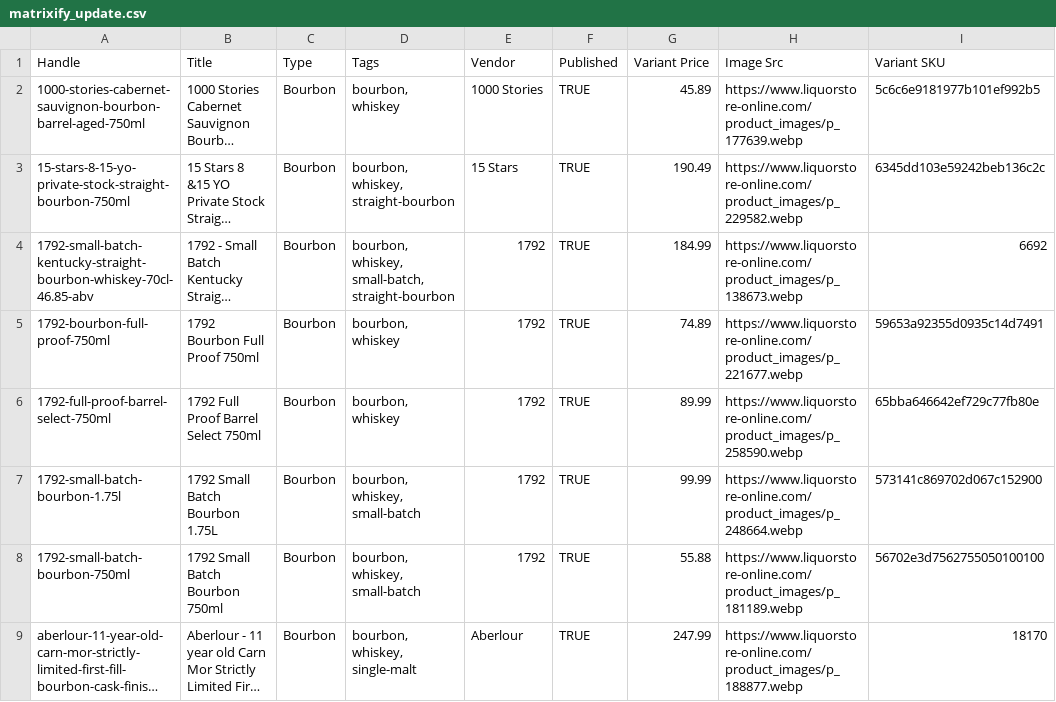
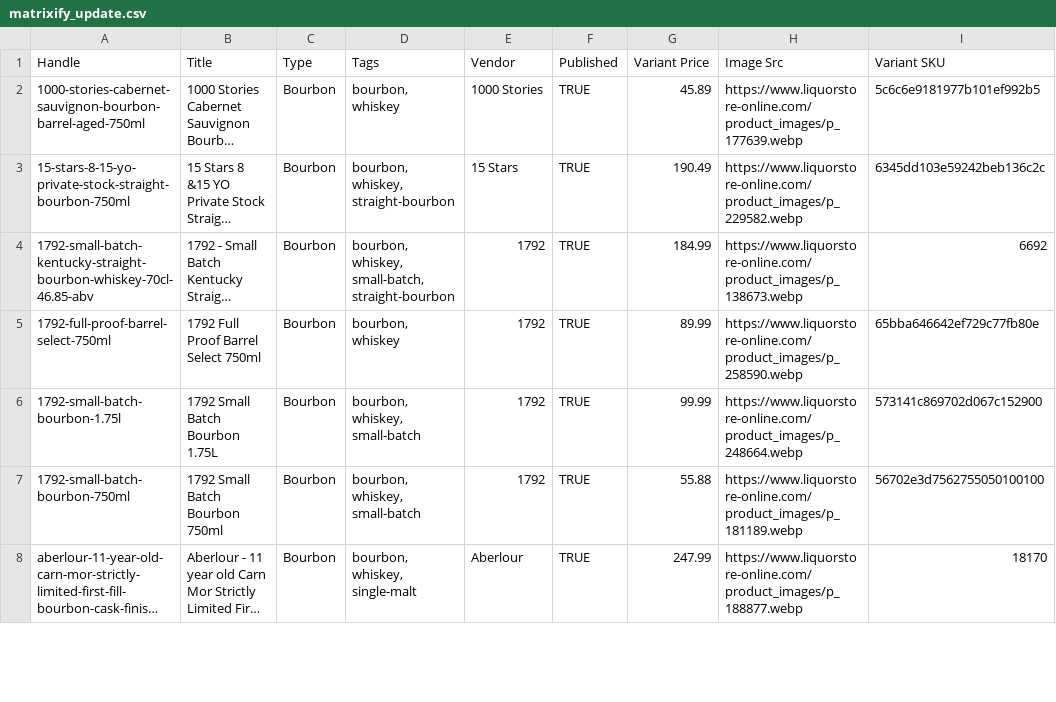
Before and after one commit to Njawnson/bourbon-shopify-sync, a CSV file: output/matrixify_update.csv, drawn as a sheet; only a part is shown; long unchanged cells end in …; removed rows and columns are numbered as before the commit, all else as after; the diff covers the shown part only; the diff names each change by its address in the sheet, - before the commit and + after, or states it on an @@ line.

```diff
--- a/output/matrixify_update.csv
+++ b/output/matrixify_update.csv
-row 5: 1792-bourbon-full-proof-750ml | 1792 Bourbon Full Proof 750ml | Bourbon | bourbon, whiskey | 1792 | TRUE | 74.89 | https://www.liquorstore-online.com/product_images/p_221677.webp | 59653a92355d0935c14d7491
```
Also changed, not shown: 1 added row, 1 removed row and 3 edited cells elsewhere in this file, 1 other file.
